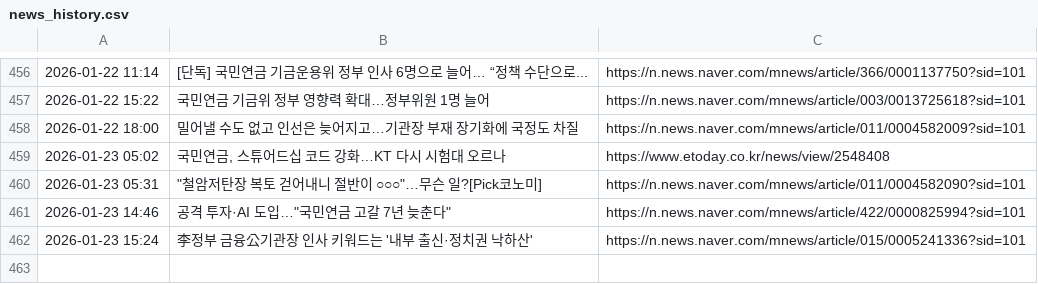
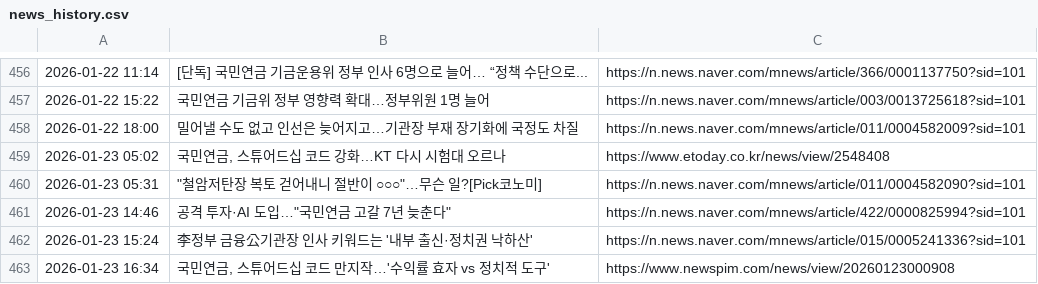
Before and after one commit to roy8in/nps-news-monitor, a CSV file: news_history.csv, drawn as a sheet; only a part is shown, gaps mark what is left out.

```diff
--- a/news_history.csv
+++ b/news_history.csv
@@ -462 +462,2 @@
 2026-01-23 15:24,李정부 금융公기관장 인사 키워드는 '내부 출신·정치권 낙하산',https://n.news.naver.com/mnews/article/015/0005241336?sid=101
+2026-01-23 16:34,"국민연금, 스튜어드십 코드 만지작…'수익률 효자 vs 정치적 도구'",https://www.newspim.com/news/view/20260123000908
```
